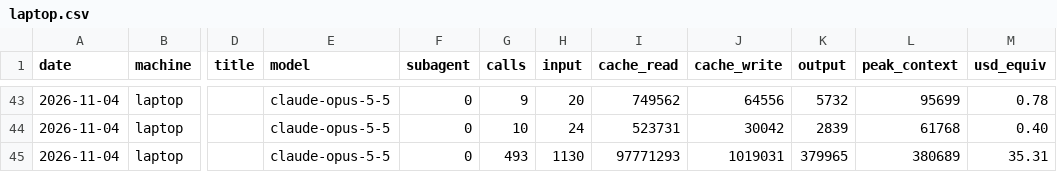
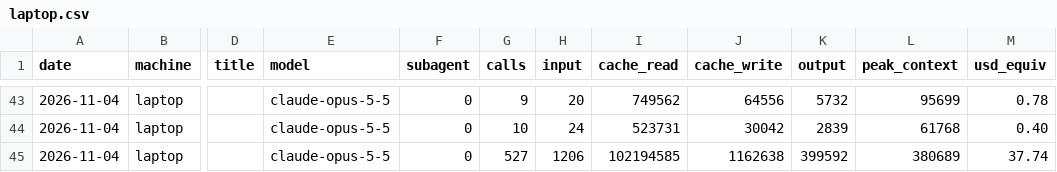
Before and after one commit to Skeleman/Punchy, a CSV file: COSTS/laptop.csv, drawn as a sheet; only a part is shown, gaps mark what is left out; the diff names each change by its address in the sheet, - before the commit and + after, or states it on an @@ line.

```diff
--- a/COSTS/laptop.csv
+++ b/COSTS/laptop.csv
-G45 (calls): 493
+G45 (calls): 527
-H45 (input): 1130
+H45 (input): 1206
-I45 (cache_read): 97771293
+I45 (cache_read): 102194585
-J45 (cache_write): 1019031
+J45 (cache_write): 1162638
-K45 (output): 379965
+K45 (output): 399592
-M45 (usd_equiv): 35.31
+M45 (usd_equiv): 37.74
```
Also changed, not shown: 4 other files.
